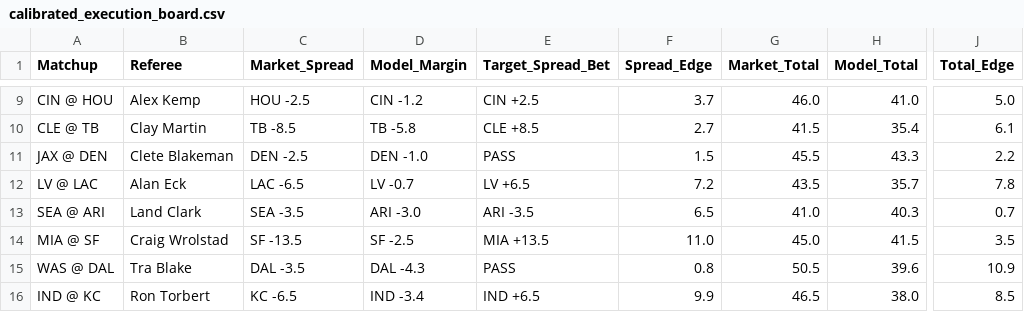
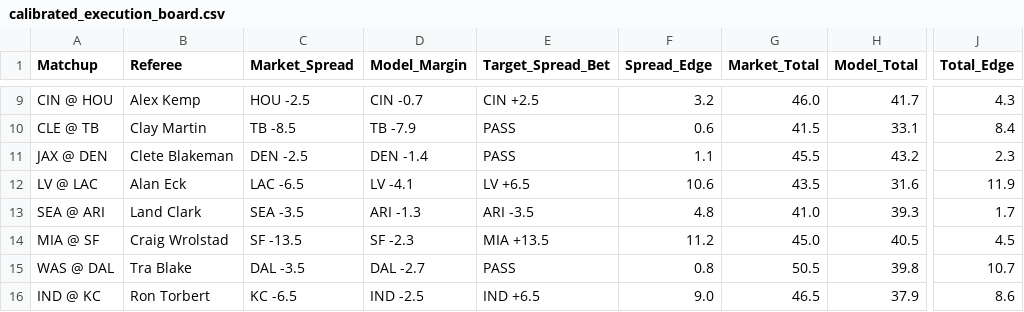
Before and after one commit to brandonjudy21/.github-workflows-update_rosters.yml, a CSV file: data/calibrated_execution_board.csv, drawn as a sheet; only a part is shown, gaps mark what is left out; the diff covers the shown part only; the diff names each change by its address in the sheet, - before the commit and + after, or states it on an @@ line.

```diff
--- a/data/calibrated_execution_board.csv
+++ b/data/calibrated_execution_board.csv
-D9 (Model_Margin): CIN -1.2
+D9 (Model_Margin): CIN -0.7
-F9 (Spread_Edge): 3.7
+F9 (Spread_Edge): 3.2
-H9 (Model_Total): 41.0
+H9 (Model_Total): 41.7
-J9 (Total_Edge): 5.0
+J9 (Total_Edge): 4.3
-D10 (Model_Margin): TB -5.8
+D10 (Model_Margin): TB -7.9
-E10 (Target_Spread_Bet): CLE +8.5
+E10 (Target_Spread_Bet): PASS
-F10 (Spread_Edge): 2.7
+F10 (Spread_Edge): 0.6
-H10 (Model_Total): 35.4
+H10 (Model_Total): 33.1
-J10 (Total_Edge): 6.1
+J10 (Total_Edge): 8.4
-D11 (Model_Margin): DEN -1.0
+D11 (Model_Margin): DEN -1.4
-F11 (Spread_Edge): 1.5
+F11 (Spread_Edge): 1.1
-H11 (Model_Total): 43.3
+H11 (Model_Total): 43.2
-J11 (Total_Edge): 2.2
+J11 (Total_Edge): 2.3
-D12 (Model_Margin): LV -0.7
+D12 (Model_Margin): LV -4.1
-F12 (Spread_Edge): 7.2
+F12 (Spread_Edge): 10.6
-H12 (Model_Total): 35.7
+H12 (Model_Total): 31.6
-J12 (Total_Edge): 7.8
+J12 (Total_Edge): 11.9
-D13 (Model_Margin): ARI -3.0
+D13 (Model_Margin): ARI -1.3
-F13 (Spread_Edge): 6.5
+F13 (Spread_Edge): 4.8
-H13 (Model_Total): 40.3
+H13 (Model_Total): 39.3
-J13 (Total_Edge): 0.7
+J13 (Total_Edge): 1.7
-D14 (Model_Margin): SF -2.5
+D14 (Model_Margin): SF -2.3
-F14 (Spread_Edge): 11.0
+F14 (Spread_Edge): 11.2
-H14 (Model_Total): 41.5
+H14 (Model_Total): 40.5
-J14 (Total_Edge): 3.5
+J14 (Total_Edge): 4.5
-D15 (Model_Margin): DAL -4.3
+D15 (Model_Margin): DAL -2.7
-H15 (Model_Total): 39.6
+H15 (Model_Total): 39.8
-J15 (Total_Edge): 10.9
+J15 (Total_Edge): 10.7
-D16 (Model_Margin): IND -3.4
+D16 (Model_Margin): IND -2.5
-F16 (Spread_Edge): 9.9
+F16 (Spread_Edge): 9.0
-H16 (Model_Total): 38.0
+H16 (Model_Total): 37.9
-J16 (Total_Edge): 8.5
+J16 (Total_Edge): 8.6
```
Also changed, not shown: 35 edited cells elsewhere in this file, data/ngs_qb_current.csv, data/schedules_current.csv, 3 other files.
